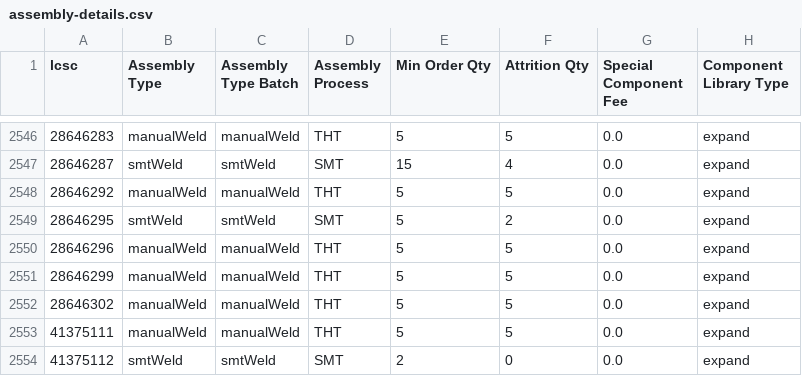
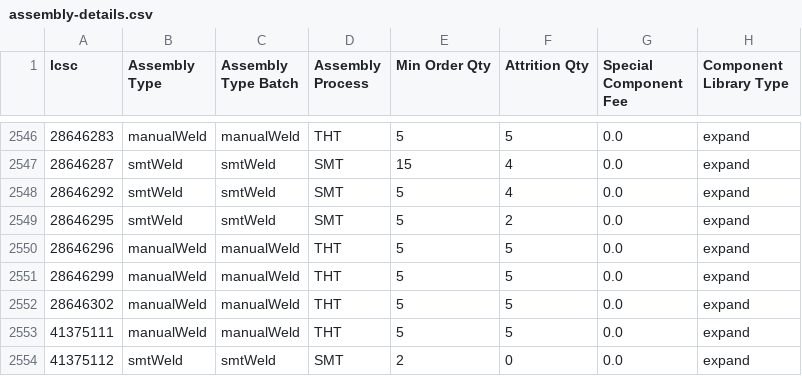
Before and after one commit to CDFER/jlcpcb-parts-database, a CSV file: scraped/assembly-details.csv, drawn as a sheet; only a part is shown, gaps mark what is left out.

```diff
--- a/scraped/assembly-details.csv
+++ b/scraped/assembly-details.csv
@@ -2547,3 +2547,3 @@ lcsc,Assembly Type,Assembly Type Batch,Assembly Process,Min Order Qty,Attrition
 28646287,smtWeld,smtWeld,SMT,15,4,0.0,expand
-28646292,manualWeld,manualWeld,THT,5,5,0.0,expand
+28646292,smtWeld,smtWeld,SMT,5,4,0.0,expand
 28646295,smtWeld,smtWeld,SMT,5,2,0.0,expand
```
Also changed, not shown: scraped/ComponentList.csv.
